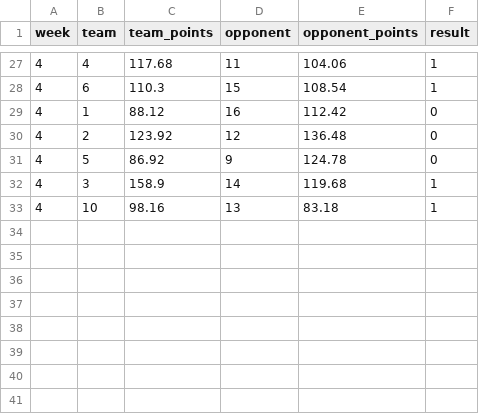
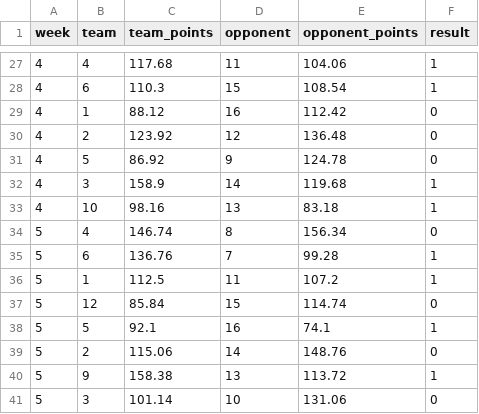
Before and after one commit to jayson-stancil/sleeper-power-rankings, a CSV file: data/adg_redraft/matchups 2026 ADG Redraft.csv, drawn as a sheet; only a part is shown, gaps mark what is left out.

```diff
--- a/data/adg_redraft/matchups 2026 ADG Redraft.csv
+++ b/data/adg_redraft/matchups 2026 ADG Redraft.csv
@@ -33 +33,9 @@
 4,10,98.16,13,83.18,1
+5,4,146.74,8,156.34,0
+5,6,136.76,7,99.28,1
+5,1,112.5,11,107.2,1
+5,12,85.84,15,114.74,0
+5,5,92.1,16,74.1,1
+5,2,115.06,14,148.76,0
+5,9,158.38,13,113.72,1
+5,3,101.14,10,131.06,0
```
Also changed, not shown: data/adg_redraft/Power Rankings/ADG Redraft 2026-2027 Points Against.csv, data/adg_redraft/Simulation/summary_simulation.csv, 6 other files.
